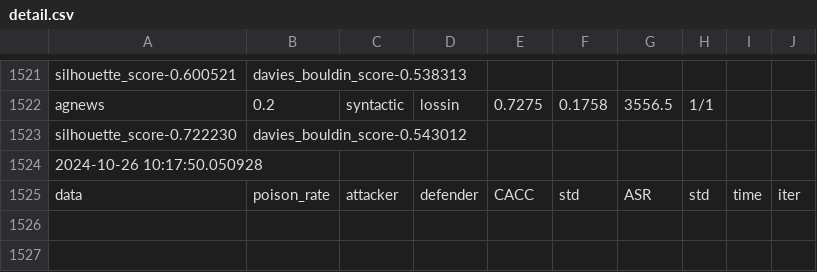
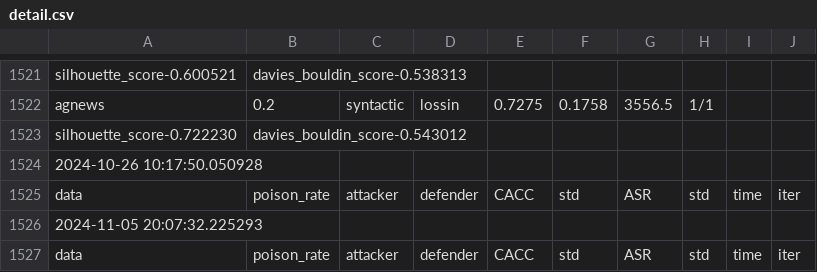
Before and after one commit to bettyzry/LBD, a CSV file: results/detail.csv, drawn as a sheet; only a part is shown, gaps mark what is left out; the diff names each change by its address in the sheet, - before the commit and + after, or states it on an @@ line.

```diff
--- a/results/detail.csv
+++ b/results/detail.csv
+row 1526: 2024-11-05 20:07:32.225293
+row 1527: data | poison_rate | attacker | defender | CACC | std | ASR | std | time | iter
```
Also changed, not shown: results/sum.csv, 10 other files.
